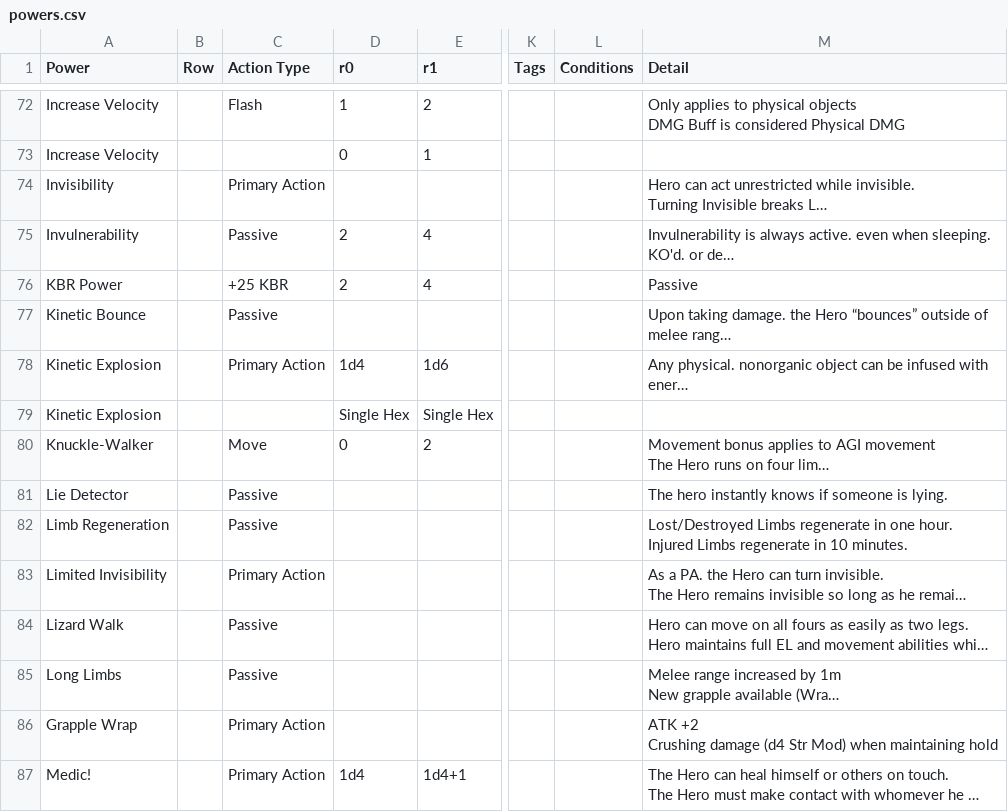
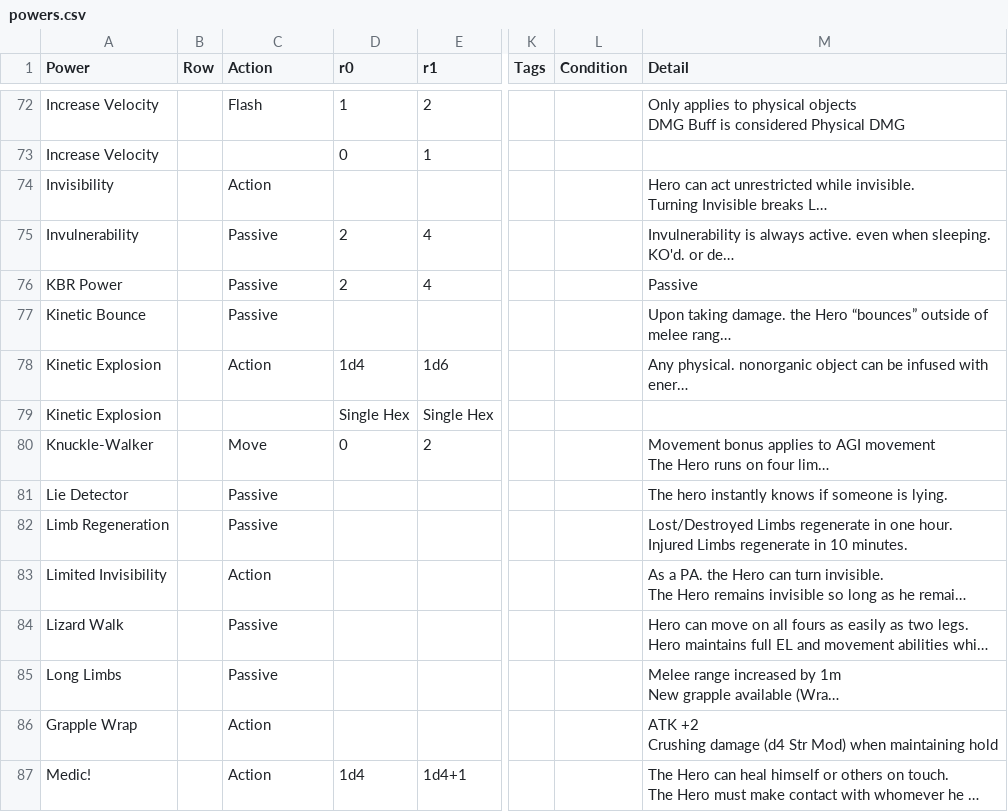
Before and after one commit to arnab-datta/counter-app, a CSV file: src/data/powers.csv, drawn as a sheet; only a part is shown, gaps mark what is left out; long unchanged cells end in …; the diff covers the shown part only; the diff names each change by its address in the sheet, - before the commit and + after, or states it on an @@ line.

```diff
--- a/src/data/powers.csv
+++ b/src/data/powers.csv
-C1: Action Type
+C1: Action
-L1: Conditions
+L1: Condition
-C74 (Action): Primary Action
+C74 (Action): Action
-C76 (Action): +25 KBR
+C76 (Action): Passive
-C78 (Action): Primary Action
+C78 (Action): Action
-C83 (Action): Primary Action
+C83 (Action): Action
-C86:C87 (Action): Primary Action
+C86:C87 (Action): Action
```
Also changed, not shown: 66 edited cells elsewhere in this file, 3 other files.
